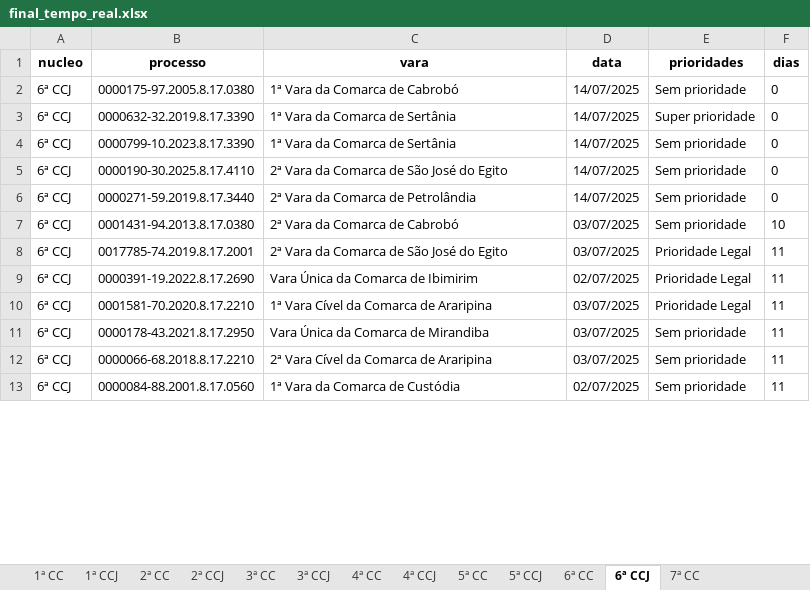
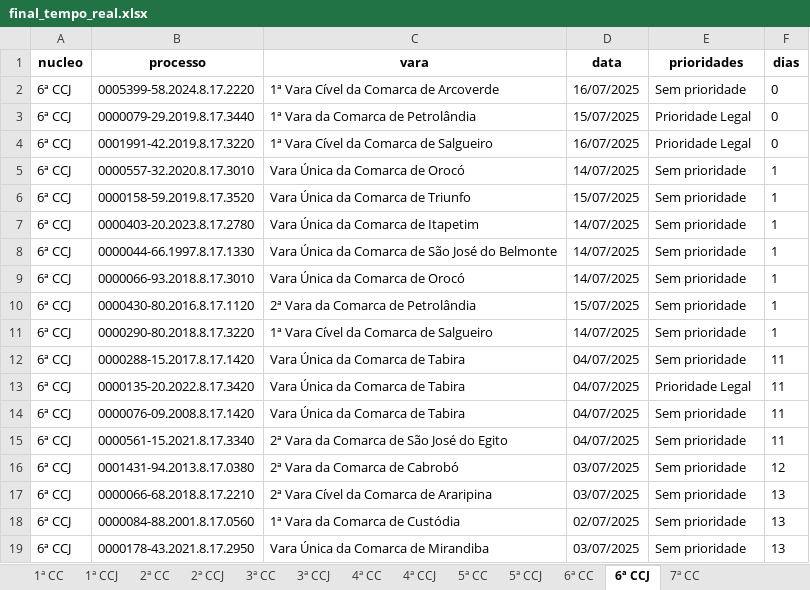
Before and after one commit to Fasri/analise_de, an Excel workbook: final_tempo_real.xlsx, sheet 6ª CCJ, drawn as a sheet; only a part is shown; values as stored, in another font and other column widths than the file's, no borders; removed rows and columns are numbered as before the commit, all else as after; the diff covers the shown part only; the diff names each change by its address in the sheet, - before the commit and + after, or states it on an @@ line.

```diff
--- a/final_tempo_real.xlsx (sheet 6ª CCJ)
+++ b/final_tempo_real.xlsx (sheet 6ª CCJ)
-B2 (processo): 0000175-97.2005.8.17.0380
+B2 (processo): 0005399-58.2024.8.17.2220
-C2 (vara): 1ª Vara da Comarca de Cabrobó
+C2 (vara): 1ª Vara Cível da Comarca de Arcoverde
-D2 (data): 14/07/2025
+D2 (data): 16/07/2025
-B3 (processo): 0000632-32.2019.8.17.3390
+B3 (processo): 0000079-29.2019.8.17.3440
-C3 (vara): 1ª Vara da Comarca de Sertânia
+C3 (vara): 1ª Vara da Comarca de Petrolândia
-D3 (data): 14/07/2025
+D3 (data): 15/07/2025
-E3 (prioridades): Super prioridade
+E3 (prioridades): Prioridade Legal
+row 4: 6ª CCJ | 0001991-42.2019.8.17.3220 | 1ª Vara Cível da Comarca de Salgueiro | 16/07/2025 | Prioridade Legal | 0
-B5 (processo): 0000799-10.2023.8.17.3390
+B5 (processo): 0000557-32.2020.8.17.3010
-C5 (vara): 1ª Vara da Comarca de Sertânia
+C5 (vara): Vara Única da Comarca de Orocó
-F5 (dias): 0
+F5 (dias): 1
+row 6: 6ª CCJ | 0000158-59.2019.8.17.3520 | Vara Única da Comarca de Triunfo | 15/07/2025 | Sem prioridade | 1
+row 7: 6ª CCJ | 0000403-20.2023.8.17.2780 | Vara Única da Comarca de Itapetim | 14/07/2025 | Sem prioridade | 1
-B8 (processo): 0000190-30.2025.8.17.4110
+B8 (processo): 0000044-66.1997.8.17.1330
-C8 (vara): 2ª Vara da Comarca de São José do Egito
+C8 (vara): Vara Única da Comarca de São José do Belmonte
-F8 (dias): 0
+F8 (dias): 1
+row 9: 6ª CCJ | 0000066-93.2018.8.17.3010 | Vara Única da Comarca de Orocó | 14/07/2025 | Sem prioridade | 1
-B10 (processo): 0000271-59.2019.8.17.3440
+B10 (processo): 0000430-80.2016.8.17.1120
-D10 (data): 14/07/2025
+D10 (data): 15/07/2025
-F10 (dias): 0
+F10 (dias): 1
+row 11: 6ª CCJ | 0000290-80.2018.8.17.3220 | 1ª Vara Cível da Comarca de Salgueiro | 14/07/2025 | Sem prioridade | 1
+row 12: 6ª CCJ | 0000288-15.2017.8.17.1420 | Vara Única da Comarca de Tabira | 04/07/2025 | Sem prioridade | 11
+row 13: 6ª CCJ | 0000135-20.2022.8.17.3420 | Vara Única da Comarca de Tabira | 04/07/2025 | Prioridade Legal | 11
+row 14: 6ª CCJ | 0000076-09.2008.8.17.1420 | Vara Única da Comarca de Tabira | 04/07/2025 | Sem prioridade | 11
+row 15: 6ª CCJ | 0000561-15.2021.8.17.3340 | 2ª Vara da Comarca de São José do Egito | 04/07/2025 | Sem prioridade | 11
-F16 (dias): 10
+F16 (dias): 12
-row 8: 6ª CCJ | 0017785-74.2019.8.17.2001 | 2ª Vara da Comarca de São José do Egito | 03/07/2025 | Prioridade Legal | 11
-row 9: 6ª CCJ | 0000391-19.2022.8.17.2690 | Vara Única da Comarca de Ibimirim | 02/07/2025 | Prioridade Legal | 11
-row 10: 6ª CCJ | 0001581-70.2020.8.17.2210 | 1ª Vara Cível da Comarca de Araripina | 03/07/2025 | Prioridade Legal | 11
-row 11: 6ª CCJ | 0000178-43.2021.8.17.2950 | Vara Única da Comarca de Mirandiba | 03/07/2025 | Sem prioridade | 11
-F17:F18 (dias): 11
+F17:F18 (dias): 13
+row 19: 6ª CCJ | 0000178-43.2021.8.17.2950 | Vara Única da Comarca de Mirandiba | 03/07/2025 | Sem prioridade | 13
```
Also changed, not shown: other rows of this sheet, sheet 7ª CC, sheet CONSOLIDADO, sheet 1ª CC, sheet 3ª CC, sheet 6ª CC, sheet 2ª CC, 8 more sheets, alerta_processos.xlsx, quantidade_processos.xlsx, 3 other files.
